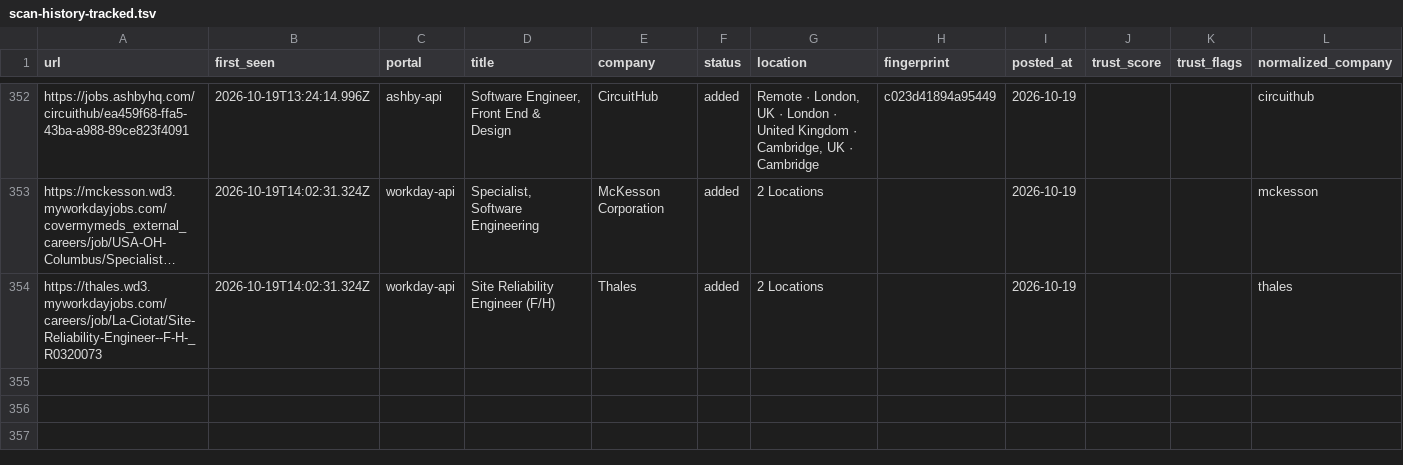
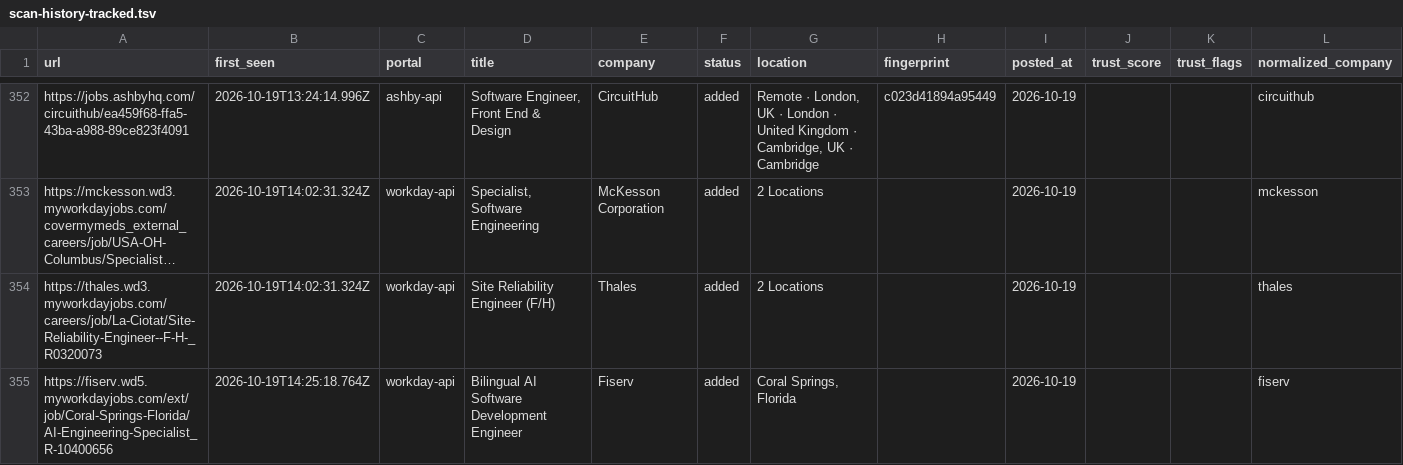
Before and after one commit to manavmalavia18/scoutgrid, a TSV file: data/scan-history-tracked.tsv, drawn as a sheet; only a part is shown, gaps mark what is left out; long unchanged cells end in …; the diff names each change by its address in the sheet, - before the commit and + after, or states it on an @@ line.

```diff
--- a/data/scan-history-tracked.tsv
+++ b/data/scan-history-tracked.tsv
+row 355: https://fiserv.wd5.myworkdayjobs.com/ext/job/Coral-Springs-Florida/AI-Engineering-Specialist_R-10400656 | 2026-10-19T14:25:18.764Z | workday-api | Bilingual AI Software Development Engineer | Fiserv | added | Coral Springs, Florida |  | 2026-10-19 |  |  | fiserv
```
Also changed, not shown: data/scan-runs.tsv, 3 other files.
